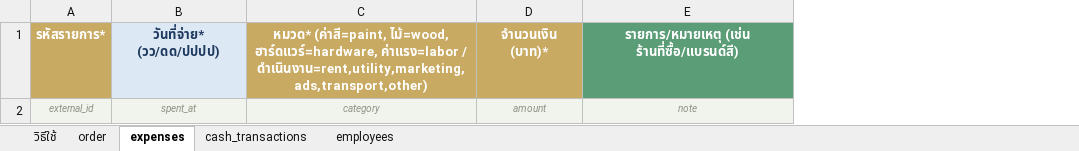
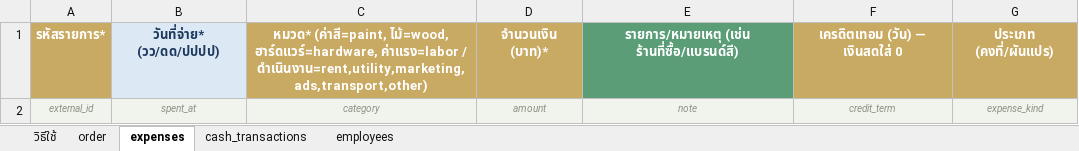
Before and after one commit to Vee198/Cashflow_Management_Syetem_1, an Excel workbook: WAYTHAI-FORYOU_Template.xlsx, sheet expenses, drawn as a sheet; values as stored, in another font and other column widths than the file's, no borders; the diff names each change by its address in the sheet, - before the commit and + after, or states it on an @@ line.

Commit message:
phase3(#5,#12): AP เครดิตเทอม+DPO+AP aging, คอลัมน์ fixed/variable, ขยาย expenses schema

```diff
--- a/WAYTHAI-FORYOU_Template.xlsx (sheet expenses)
+++ b/WAYTHAI-FORYOU_Template.xlsx (sheet expenses)
+column F, rows 1-2: เครดิตเทอม (วัน) — เงินสดใส่ 0 | credit_term
+column G, rows 1-2: ประเภท (คงที่/ผันแปร) | expense_kind
```
Also changed, not shown: public/WAYTHAI-FORYOU_Template.xlsx, 8 other files.
